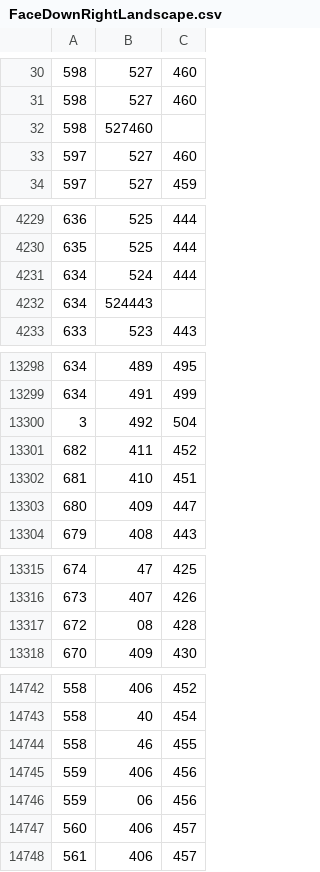
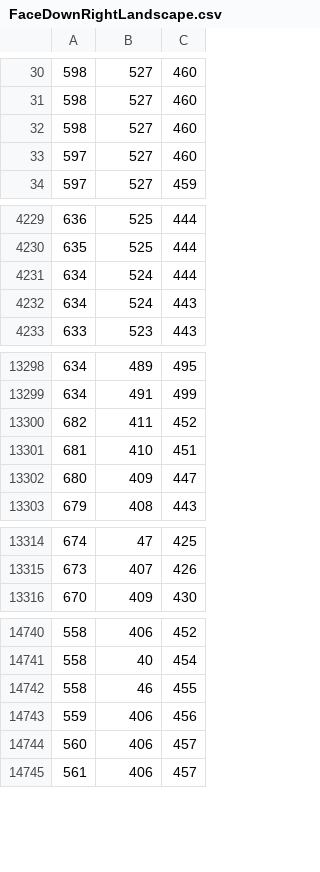
Before and after one commit to hcilab-um/tPad, a CSV file: Src/Arduino/data_collection/running/FaceDownRightLandscape.csv, drawn as a sheet; only a part is shown, gaps mark what is left out; the diff covers the shown part only.

```diff
--- a/Src/Arduino/data_collection/running/FaceDownRightLandscape.csv
+++ b/Src/Arduino/data_collection/running/FaceDownRightLandscape.csv
@@ -31,3 +31,3 @@
 598,527,460
-598,527460
+598,527,460
 597,527,460
@@ -4231,3 +4231,3 @@
 634,524,444
-634,524443
+634,524,443
 633,523,443
@@ -13299,3 +13299,2 @@
 634,491,499
-3,492,504
 682,411,452
@@ -13316,3 +13315,2 @@
 673,407,426
-672,08,428
 670,409,430
@@ -14745,3 +14743,2 @@
 559,406,456
-559,06,456
 560,406,457
```
Also changed, not shown: 5 added rows, 5 removed rows and 2 edited cells elsewhere in this file, Src/Arduino/data_collection/Sitting/FaceDownLeftLandscape.csv, Src/Arduino/data_collection/running/encodedFaceDownPortrait.csv, 48 other files.
